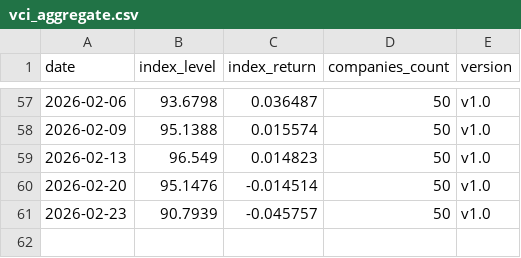
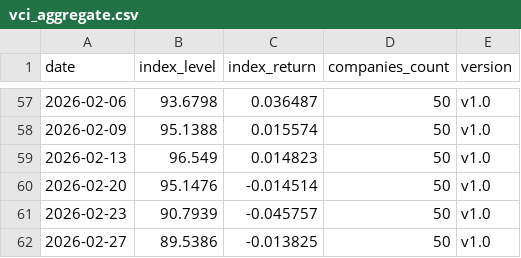
Before and after one commit to cleartake/web, a CSV file: data/vci_aggregate.csv, drawn as a sheet; only a part is shown, gaps mark what is left out; the diff names each change by its address in the sheet, - before the commit and + after, or states it on an @@ line.

```diff
--- a/data/vci_aggregate.csv
+++ b/data/vci_aggregate.csv
+row 62: 2026-02-27 | 89.5386 | -0.013825 | 50 | v1.0
```
Also changed, not shown: data/ai_concentration_index.csv, data/bubble_index.csv, 7 other files.
